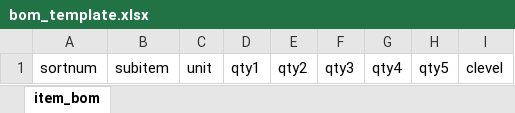
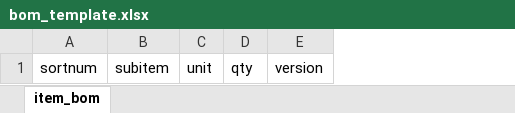
Before and after one commit to mark-john-ignacio/financial_app_v1, an Excel workbook: MRP/bom_template.xlsx, sheet item_bom, drawn as a sheet; values as stored, in another font and other column widths than the file's, no borders; removed rows and columns are numbered as before the commit, all else as after; the diff names each change by its address in the sheet, - before the commit and + after, or states it on an @@ line.

```diff
--- a/MRP/bom_template.xlsx (sheet item_bom)
+++ b/MRP/bom_template.xlsx (sheet item_bom)
-column D, row 1: qty1
-column E, row 1: qty2
-column F, row 1: qty3
-column G, row 1: qty4
-column H, row 1: qty5
-column I, row 1: clevel
+column D, row 1: qty
+column E, row 1: version
```
Also changed, not shown: 4 other files.
